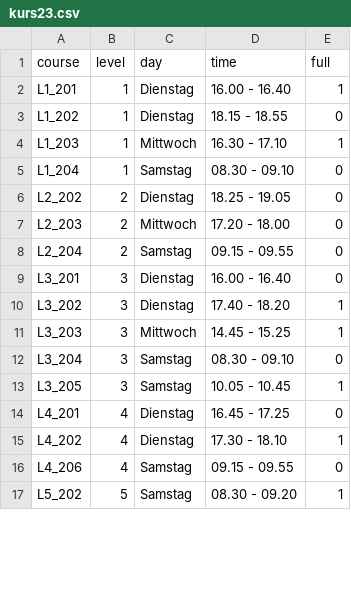
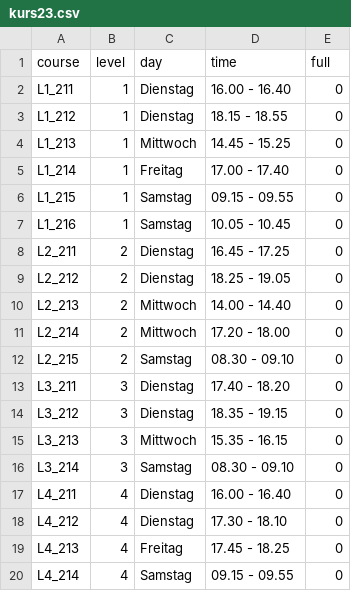
Before and after one commit to philippgurtner/skg_website, a CSV file: static/kurs23.csv, drawn as a sheet; only a part is shown; the diff covers the shown part only.

```diff
--- a/static/kurs23.csv
+++ b/static/kurs23.csv
@@ -1,17 +1,20 @@
 "course","level","day","time","full"
-L1_201,1,Dienstag,16.00 - 16.40,1
-L1_202,1,Dienstag,18.15 - 18.55,0
-L1_203,1,Mittwoch,16.30 - 17.10,1
-L1_204,1,Samstag,08.30 - 09.10,0
-L2_202,2,Dienstag,18.25 - 19.05,0
-L2_203,2,Mittwoch,17.20 - 18.00,0
-L2_204,2,Samstag,09.15 - 09.55,0
-L3_201,3,Dienstag,16.00 - 16.40,0
-L3_202,3,Dienstag,17.40 - 18.20,1
-L3_203,3,Mittwoch,14.45 - 15.25,1
-L3_204,3,Samstag,08.30 - 09.10,0
-L3_205,3,Samstag,10.05 - 10.45,1
-L4_201,4,Dienstag,16.45 - 17.25,0
-L4_202,4,Dienstag,17.30 - 18.10,1
-L4_206,4,Samstag,09.15 - 09.55,0
-L5_202,5,Samstag,08.30 - 09.20,1
+L1_211,1,Dienstag,16.00 - 16.40,0
+L1_212,1,Dienstag,18.15 - 18.55,0
+L1_213,1,Mittwoch,14.45 - 15.25,0
+L1_214,1,Freitag,17.00 - 17.40,0
+L1_215,1,Samstag,09.15 - 09.55,0
+L1_216,1,Samstag,10.05 - 10.45,0
+L2_211,2,Dienstag,16.45 - 17.25,0
+L2_212,2,Dienstag,18.25 - 19.05,0
+L2_213,2,Mittwoch,14.00 - 14.40,0
+L2_214,2,Mittwoch,17.20 - 18.00,0
+L2_215,2,Samstag,08.30 - 09.10,0
+L3_211,3,Dienstag,17.40 - 18.20,0
+L3_212,3,Dienstag,18.35 - 19.15,0
+L3_213,3,Mittwoch,15.35 - 16.15,0
+L3_214,3,Samstag,08.30 - 09.10,0
+L4_211,4,Dienstag,16.00 - 16.40,0
+L4_212,4,Dienstag,17.30 - 18.10,0
+L4_213,4,Freitag,17.45 - 18.25,0
+L4_214,4,Samstag,09.15 - 09.55,0
```
Also changed, not shown: 3 added rows, 1 removed row and 28 edited cells elsewhere in this file, 3 other files.
